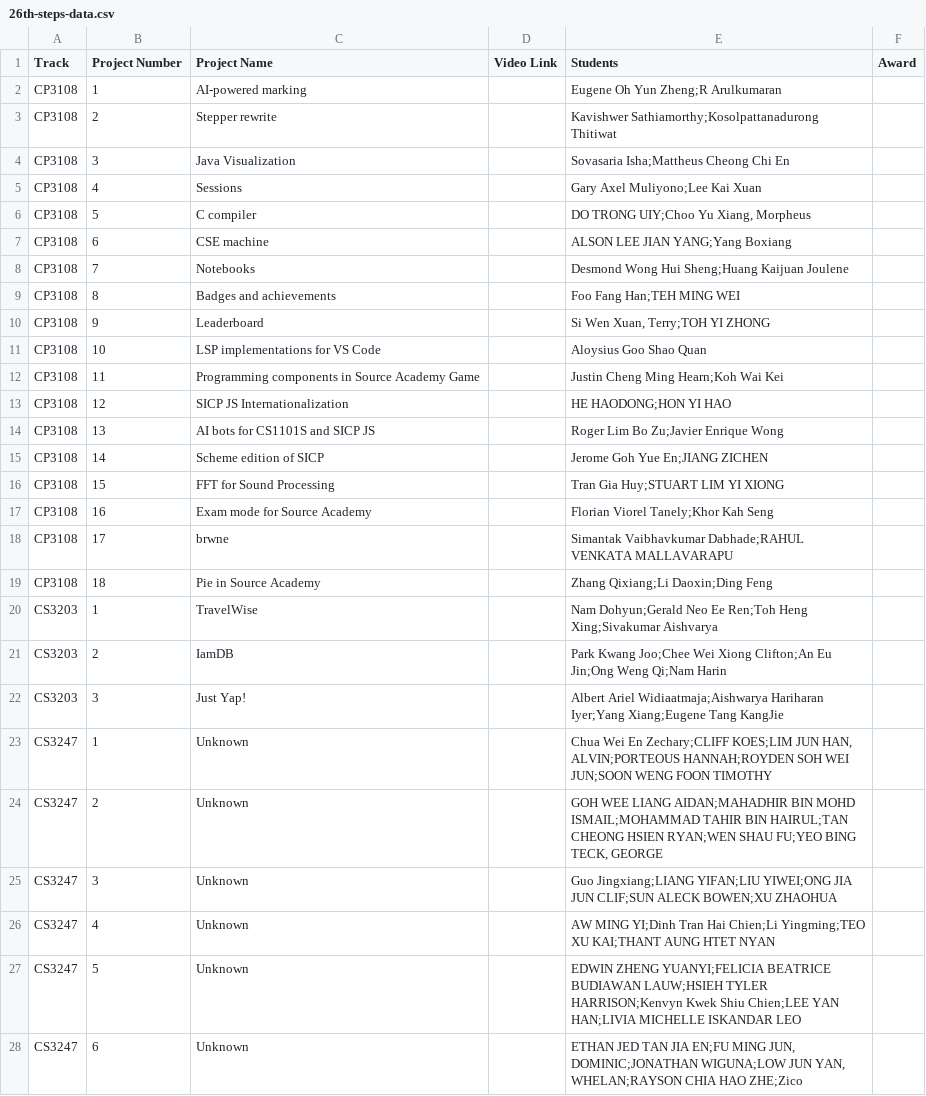
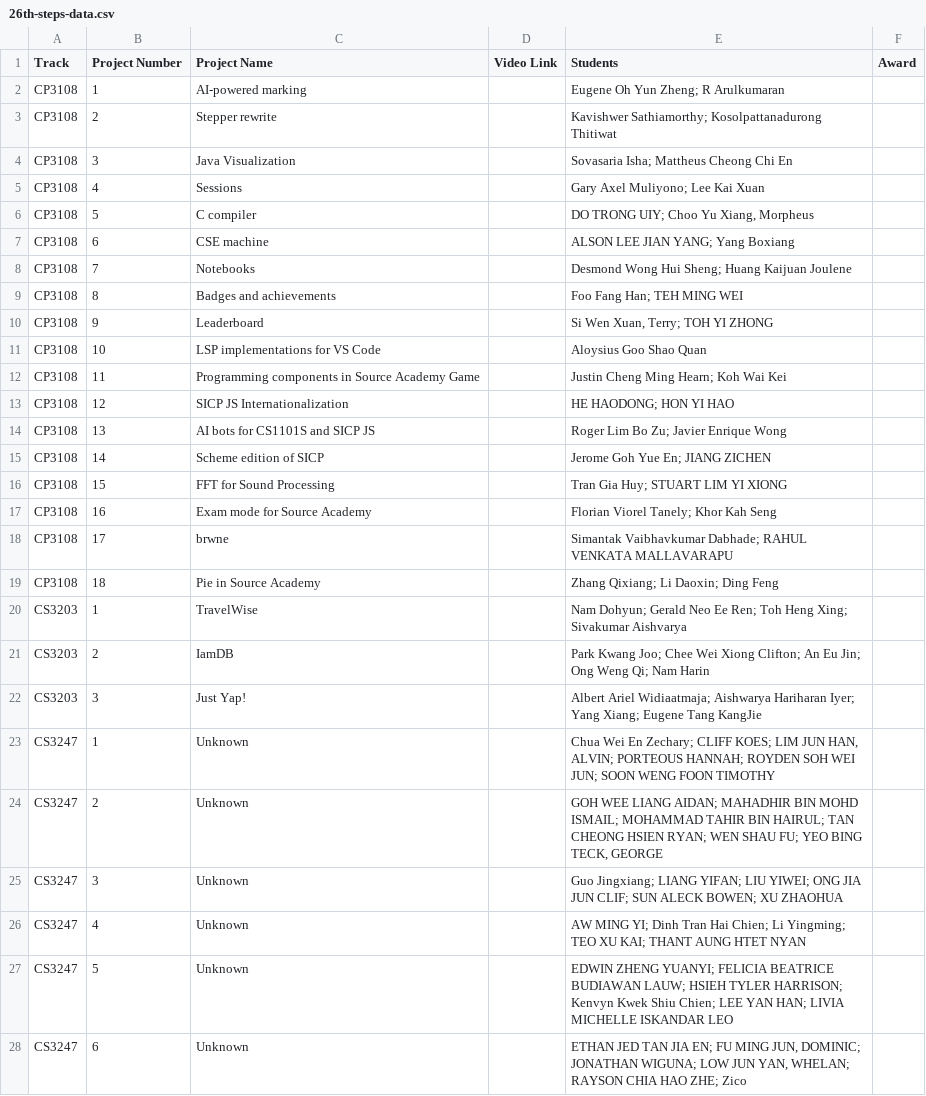
Before and after one commit to ZHD1987E/26th-STePS-Automation, a CSV file: 26th-steps-data.csv, drawn as a sheet; only a part is shown; the diff covers the shown part only.

```diff
--- a/26th-steps-data.csv
+++ b/26th-steps-data.csv
@@ -1,28 +1,28 @@
 Track,Project Number,Project Name,Video Link,Students,Award
-CP3108,1,AI-powered marking,,Eugene Oh Yun Zheng;R Arulkumaran,
-CP3108,2,Stepper rewrite,,Kavishwer Sathiamorthy;Kosolpattanadurong Thitiwat,
-CP3108,3,Java Visualization,,Sovasaria Isha;Mattheus Cheong Chi En,
-CP3108,4,Sessions,,Gary Axel Muliyono;Lee Kai Xuan,
-CP3108,5,C compiler,,"DO TRONG UIY;Choo Yu Xiang, Morpheus",
-CP3108,6,CSE machine,,ALSON LEE JIAN YANG;Yang Boxiang,
-CP3108,7,Notebooks,,Desmond Wong Hui Sheng;Huang Kaijuan Joulene,
-CP3108,8,Badges and achievements,,Foo Fang Han;TEH MING WEI,
-CP3108,9,Leaderboard,,"Si Wen Xuan, Terry;TOH YI ZHONG",
+CP3108,1,AI-powered marking,,Eugene Oh Yun Zheng; R Arulkumaran,
+CP3108,2,Stepper rewrite,,Kavishwer Sathiamorthy; Kosolpattanadurong Thitiwat,
+CP3108,3,Java Visualization,,Sovasaria Isha; Mattheus Cheong Chi En,
+CP3108,4,Sessions,,Gary Axel Muliyono; Lee Kai Xuan,
+CP3108,5,C compiler,,"DO TRONG UIY; Choo Yu Xiang, Morpheus",
+CP3108,6,CSE machine,,ALSON LEE JIAN YANG; Yang Boxiang,
+CP3108,7,Notebooks,,Desmond Wong Hui Sheng; Huang Kaijuan Joulene,
+CP3108,8,Badges and achievements,,Foo Fang Han; TEH MING WEI,
+CP3108,9,Leaderboard,,"Si Wen Xuan, Terry; TOH YI ZHONG",
 CP3108,10,LSP implementations for VS Code,,Aloysius Goo Shao Quan,
-CP3108,11,Programming components in Source Academy Game,,Justin Cheng Ming Hearn;Koh Wai Kei,
-CP3108,12,SICP JS Internationalization,,HE HAODONG;HON YI HAO,
-CP3108,13,AI bots for CS1101S and SICP JS,,Roger Lim Bo Zu;Javier Enrique Wong,
-CP3108,14,Scheme edition of SICP,,Jerome Goh Yue En;JIANG ZICHEN,
-CP3108,15,FFT for Sound Processing,,Tran Gia Huy;STUART LIM YI XIONG,
-CP3108,16,Exam mode for Source Academy,,Florian Viorel Tanely;Khor Kah Seng,
-CP3108,17,brwne,,Simantak Vaibhavkumar Dabhade;RAHUL VENKATA MALLAVARAPU,
-CP3108,18,Pie in Source Academy,,Zhang Qixiang;Li Daoxin;Ding Feng,
-CS3203,1,TravelWise,,Nam Dohyun;Gerald Neo Ee Ren;Toh Heng Xing;Sivakumar Aishvarya,
-CS3203,2,IamDB,,Park Kwang Joo;Chee Wei Xiong Clifton;An Eu Jin;Ong Weng Qi;Nam Harin,
-CS3203,3,Just Yap!,,Albert Ariel Widiaatmaja;Aishwarya Hariharan Iyer;Yang Xiang;Eugene Tang KangJie,
-CS3247,1,Unknown,,"Chua Wei En Zechary;CLIFF KOES;LIM JUN HAN, ALVIN;PORTEOUS HANNAH;ROYDEN SOH WEI JUN;SOON WENG FOON TIMOTHY",
-CS3247,2,Unknown,,"GOH WEE LIANG AIDAN;MAHADHIR BIN MOHD ISMAIL;MOHAMMAD TAHIR BIN HAIRUL;TAN CHEONG HSIEN RYAN;WEN SHAU FU;YEO BING TECK, GEORGE",
-CS3247,3,Unknown,,Guo Jingxiang;LIANG YIFAN;LIU YIWEI;ONG JIA JUN CLIF;SUN ALECK BOWEN;XU ZHAOHUA,
-CS3247,4,Unknown,,AW MING YI;Dinh Tran Hai Chien;Li Yingming;TEO XU KAI;THANT AUNG HTET NYAN,
-CS3247,5,Unknown,,EDWIN ZHENG YUANYI;FELICIA BEATRICE BUDIAWAN LAUW;HSIEH TYLER HARRISON;Kenvyn Kwek Shiu Chien;LEE YAN HAN;LIVIA MICHELLE ISKANDAR LEO,
-CS3247,6,Unknown,,"ETHAN JED TAN JIA EN;FU MING JUN, DOMINIC;JONATHAN WIGUNA;LOW JUN YAN, WHELAN;RAYSON CHIA HAO ZHE;Zico",
+CP3108,11,Programming components in Source Academy Game,,Justin Cheng Ming Hearn; Koh Wai Kei,
+CP3108,12,SICP JS Internationalization,,HE HAODONG; HON YI HAO,
+CP3108,13,AI bots for CS1101S and SICP JS,,Roger Lim Bo Zu; Javier Enrique Wong,
+CP3108,14,Scheme edition of SICP,,Jerome Goh Yue En; JIANG ZICHEN,
+CP3108,15,FFT for Sound Processing,,Tran Gia Huy; STUART LIM YI XIONG,
+CP3108,16,Exam mode for Source Academy,,Florian Viorel Tanely; Khor Kah Seng,
+CP3108,17,brwne,,Simantak Vaibhavkumar Dabhade; RAHUL VENKATA MALLAVARAPU,
+CP3108,18,Pie in Source Academy,,Zhang Qixiang; Li Daoxin; Ding Feng,
+CS3203,1,TravelWise,,Nam Dohyun; Gerald Neo Ee Ren; Toh Heng Xing; Sivakumar Aishvarya,
+CS3203,2,IamDB,,Park Kwang Joo; Chee Wei Xiong Clifton; An Eu Jin; Ong Weng Qi; Nam Harin,
+CS3203,3,Just Yap!,,Albert Ariel Widiaatmaja; Aishwarya Hariharan Iyer; Yang Xiang; Eugene Tang KangJie,
+CS3247,1,Unknown,,"Chua Wei En Zechary; CLIFF KOES; LIM JUN HAN, ALVIN; PORTEOUS HANNAH; ROYDEN SOH WEI JUN; SOON WENG FOON TIMOTHY",
+CS3247,2,Unknown,,"GOH WEE LIANG AIDAN; MAHADHIR BIN MOHD ISMAIL; MOHAMMAD TAHIR BIN HAIRUL; TAN CHEONG HSIEN RYAN; WEN SHAU FU; YEO BING TECK, GEORGE",
+CS3247,3,Unknown,,Guo Jingxiang; LIANG YIFAN; LIU YIWEI; ONG JIA JUN CLIF; SUN ALECK BOWEN; XU ZHAOHUA,
+CS3247,4,Unknown,,AW MING YI; Dinh Tran Hai Chien; Li Yingming; TEO XU KAI; THANT AUNG HTET NYAN,
+CS3247,5,Unknown,,EDWIN ZHENG YUANYI; FELICIA BEATRICE BUDIAWAN LAUW; HSIEH TYLER HARRISON; Kenvyn Kwek Shiu Chien; LEE YAN HAN; LIVIA MICHELLE ISKANDAR LEO,
+CS3247,6,Unknown,,"ETHAN JED TAN JIA EN; FU MING JUN, DOMINIC; JONATHAN WIGUNA; LOW JUN YAN, WHELAN; RAYSON CHIA HAO ZHE; Zico",
```
Also changed, not shown: 29 edited cells elsewhere in this file, 1 other file.
